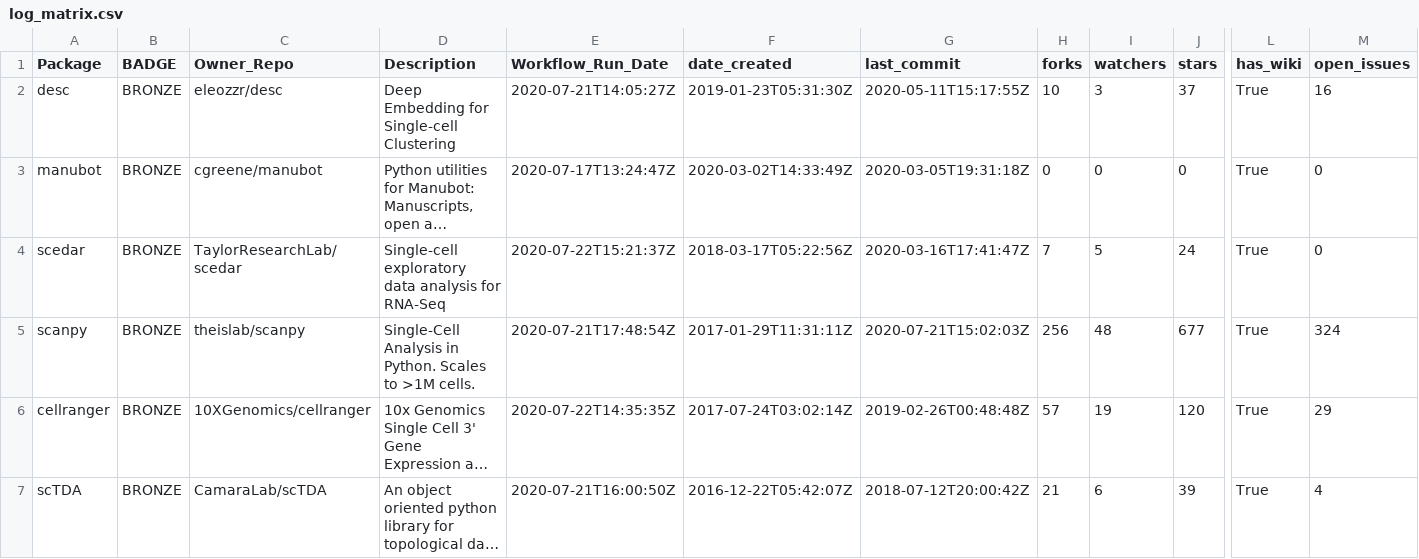
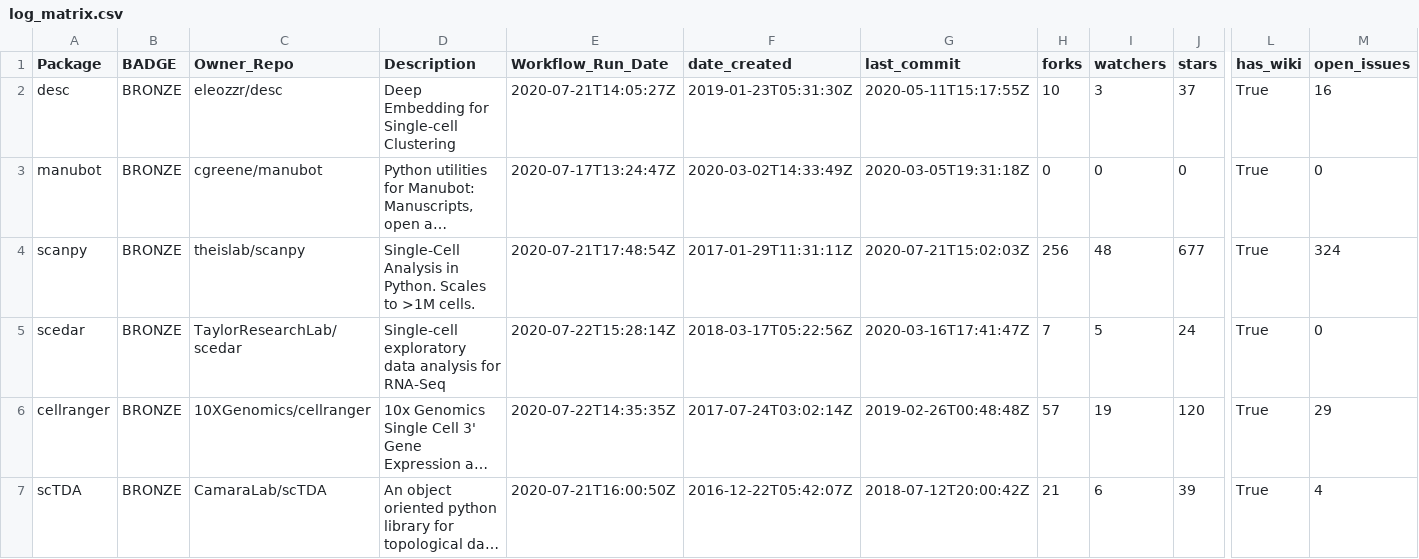
Before and after one commit to benstear/biopypir_logs, a CSV file: log_matrix.csv, drawn as a sheet; only a part is shown, gaps mark what is left out; long unchanged cells end in …; removed rows and columns are numbered as before the commit, all else as after; rows hold the shown columns only; the diff names each change by its address in the sheet, - before the commit and + after, or states it on an @@ line.

```diff
--- a/log_matrix.csv
+++ b/log_matrix.csv
-row 4: scedar | BRONZE | TaylorResearchLab/scedar | Single-cell exploratory data analysis for RNA-Seq | 2020-07-22T15:21:37Z | 2018-03-17T05:22:56Z | 2020-03-16T17:41:47Z | 7 | 5 | 24 | True | 0
+row 5: scedar | BRONZE | TaylorResearchLab/scedar | Single-cell exploratory data analysis for RNA-Seq | 2020-07-22T15:28:14Z | 2018-03-17T05:22:56Z | 2020-03-16T17:41:47Z | 7 | 5 | 24 | True | 0
```
Also changed, not shown: 3 other files.
